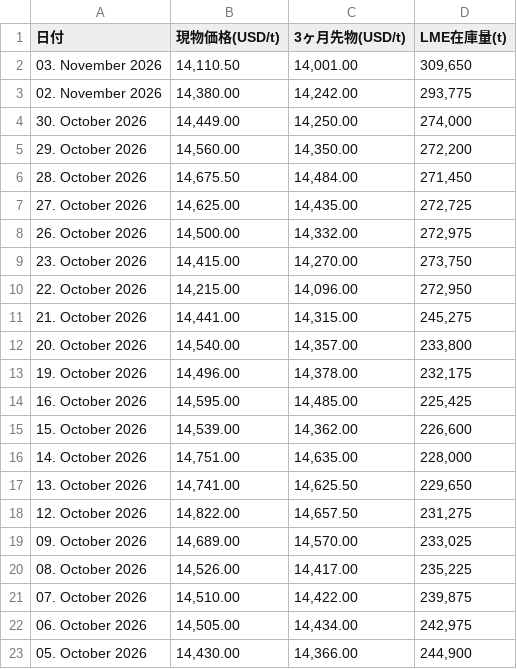
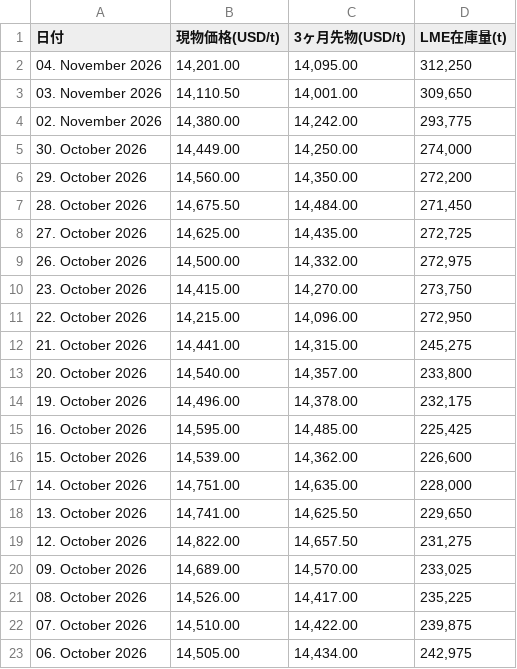
Before and after one commit to ym2000-coder/lme-copper-scraper, a CSV file: lme_copper_1month.csv, drawn as a sheet.

```diff
--- a/lme_copper_1month.csv
+++ b/lme_copper_1month.csv
@@ -1,2 +1,3 @@
 日付,現物価格(USD/t),3ヶ月先物(USD/t),LME在庫量(t)
+04. November 2026,"14,201.00","14,095.00","312,250"
 03. November 2026,"14,110.50","14,001.00","309,650"
@@ -22,2 +23 @@
 06. October 2026,"14,505.00","14,434.00","242,975"
-05. October 2026,"14,430.00","14,366.00","244,900"
```
